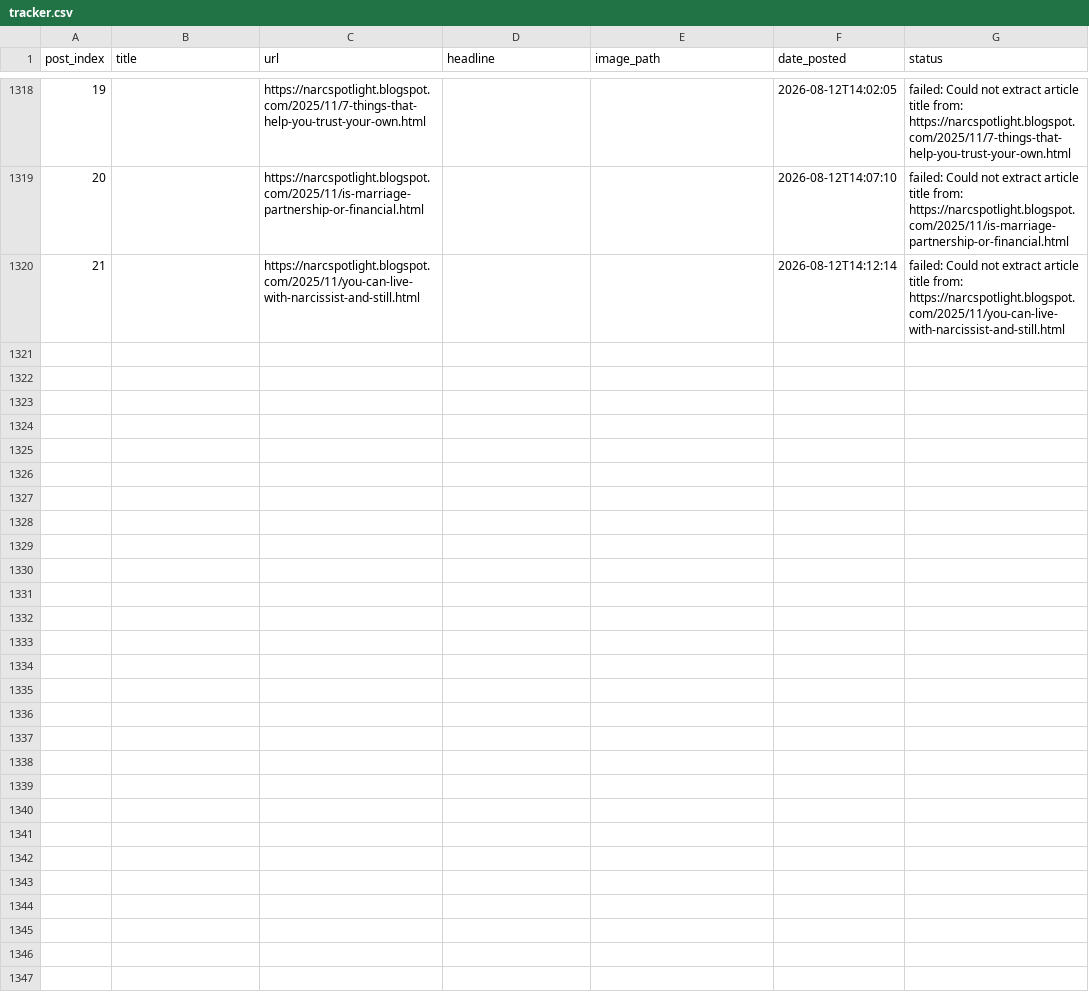
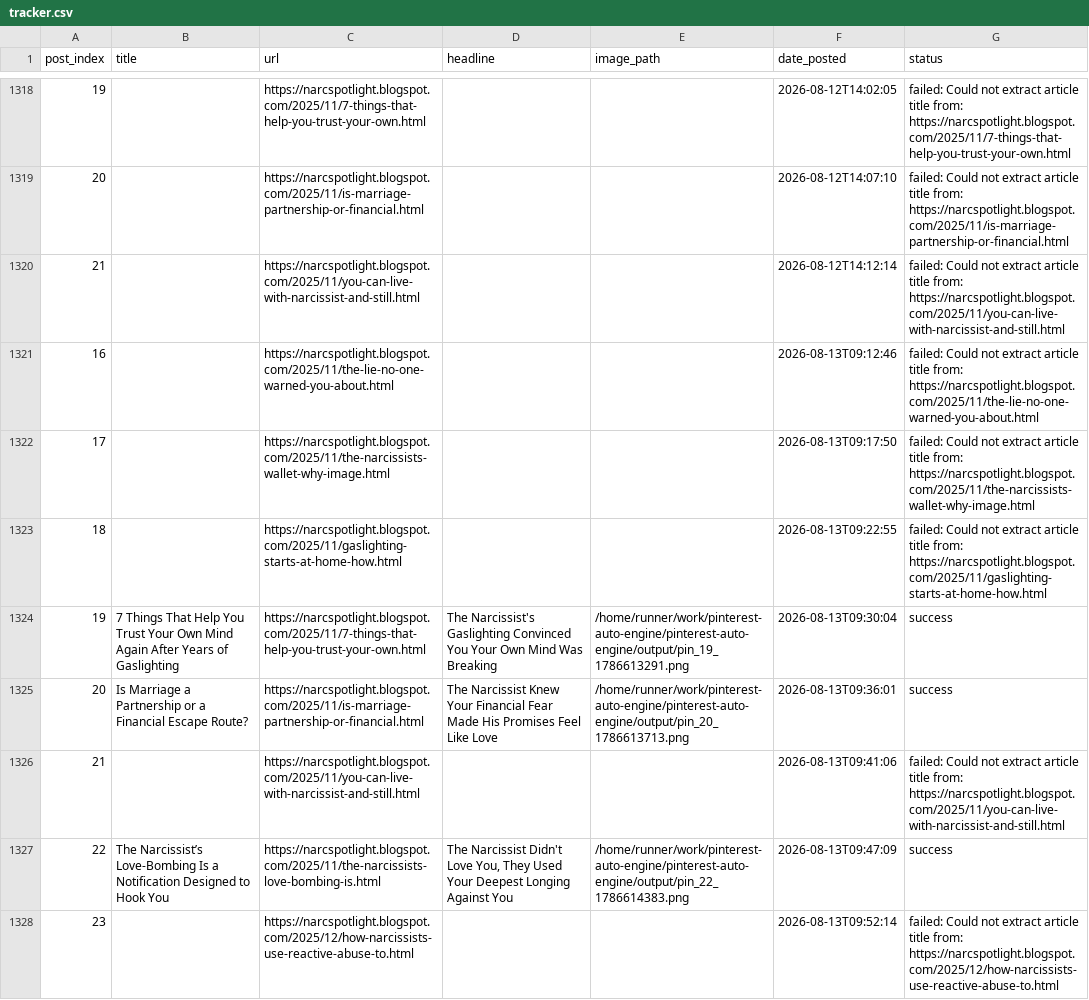
Before and after one commit to Emyres970/pinterest-auto-engine, a CSV file: tracker.csv, drawn as a sheet; only a part is shown, gaps mark what is left out; the diff covers the shown part only; the diff names each change by its address in the sheet, - before the commit and + after, or states it on an @@ line.

Commit message:
chore: update tracker 2026-08-13

```diff
--- a/tracker.csv
+++ b/tracker.csv
+row 1321: 16 |  | https://narcspotlight.blogspot.com/2025/11/the-lie-no-one-warned-you-about.html |  |  | 2026-08-13T09:12:46 | failed: Could not extract article title from: https://narcspotlight.blogspot.com/2025/11/the-lie-no-one-warned-you-about.html
+row 1322: 17 |  | https://narcspotlight.blogspot.com/2025/11/the-narcissists-wallet-why-image.html |  |  | 2026-08-13T09:17:50 | failed: Could not extract article title from: https://narcspotlight.blogspot.com/2025/11/the-narcissists-wallet-why-image.html
+row 1323: 18 |  | https://narcspotlight.blogspot.com/2025/11/gaslighting-starts-at-home-how.html |  |  | 2026-08-13T09:22:55 | failed: Could not extract article title from: https://narcspotlight.blogspot.com/2025/11/gaslighting-starts-at-home-how.html
+row 1324: 19 | 7 Things That Help You Trust Your Own Mind Again After Years of Gaslighting | https://narcspotlight.blogspot.com/2025/11/7-things-that-help-you-trust-your-own.html | The Narcissist's Gaslighting Convinced You Your Own Mind Was Breaking | /home/runner/work/pinterest-auto-engine/pinterest-auto-engine/output/pin_19_1786613291.png | 2026-08-13T09:30:04 | success
+row 1325: 20 | Is Marriage a Partnership or a Financial Escape Route? | https://narcspotlight.blogspot.com/2025/11/is-marriage-partnership-or-financial.html | The Narcissist Knew Your Financial Fear Made His Promises Feel Like Love | /home/runner/work/pinterest-auto-engine/pinterest-auto-engine/output/pin_20_1786613713.png | 2026-08-13T09:36:01 | success
+row 1326: 21 |  | https://narcspotlight.blogspot.com/2025/11/you-can-live-with-narcissist-and-still.html |  |  | 2026-08-13T09:41:06 | failed: Could not extract article title from: https://narcspotlight.blogspot.com/2025/11/you-can-live-with-narcissist-and-still.html
+row 1327: 22 | The Narcissist’s Love-Bombing Is a Notification Designed to Hook You | https://narcspotlight.blogspot.com/2025/11/the-narcissists-love-bombing-is.html | The Narcissist Didn't Love You, They Used Your Deepest Longing Against You | /home/runner/work/pinterest-auto-engine/pinterest-auto-engine/output/pin_22_1786614383.png | 2026-08-13T09:47:09 | success
+row 1328: 23 |  | https://narcspotlight.blogspot.com/2025/12/how-narcissists-use-reactive-abuse-to.html |  |  | 2026-08-13T09:52:14 | failed: Could not extract article title from: https://narcspotlight.blogspot.com/2025/12/how-narcissists-use-reactive-abuse-to.html
```
Also changed, not shown: 7 added rows elsewhere in this file.
